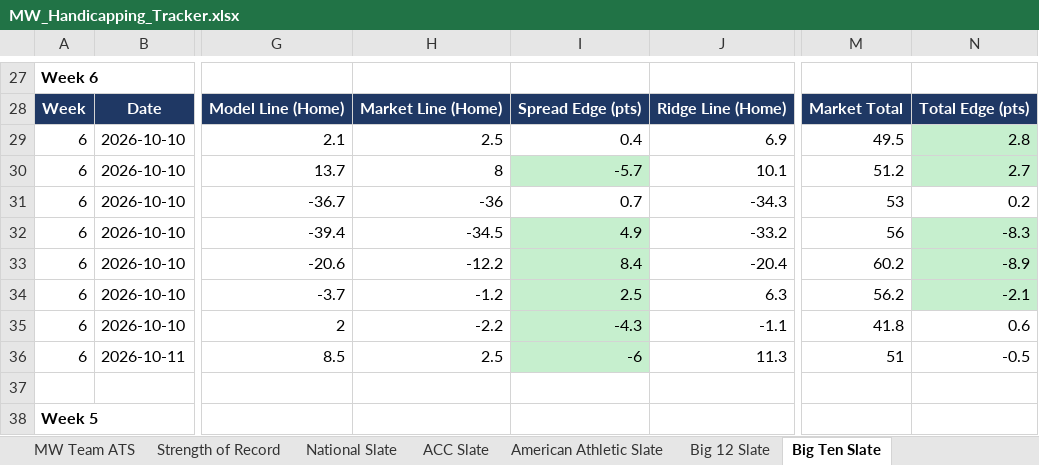
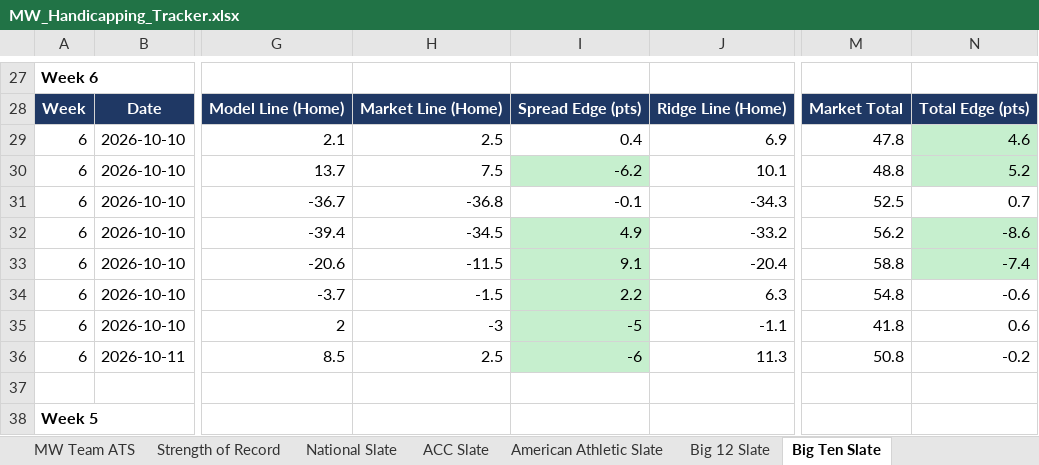
Before and after one commit to colea223/mdubcapping, an Excel workbook: excel/MW_Handicapping_Tracker.xlsx, sheet Big Ten Slate, drawn as a sheet; only a part is shown, gaps mark what is left out; values as stored, in another font and other column widths than the file's, no borders; the diff names each change by its address in the sheet, - before the commit and + after, or states it on an @@ line.

```diff
--- a/excel/MW_Handicapping_Tracker.xlsx (sheet Big Ten Slate)
+++ b/excel/MW_Handicapping_Tracker.xlsx (sheet Big Ten Slate)
-M29: 49.5
+M29: 47.8
-N29: 2.8
+N29: 4.6
-H30: 8
+H30: 7.5
-I30: -5.7
+I30: -6.2
-M30: 51.2
+M30: 48.8
-N30: 2.7
+N30: 5.2
-H31: -36
+H31: -36.8
-I31: 0.7
+I31: -0.1
-M31: 53
+M31: 52.5
-N31: 0.2
+N31: 0.7
-M32: 56
+M32: 56.2
-N32: -8.3
+N32: -8.6
-H33: -12.2
+H33: -11.5
-I33: 8.4
+I33: 9.1
-M33: 60.2
+M33: 58.8
-N33: -8.9
+N33: -7.4
-H34: -1.2
+H34: -1.5
-I34: 2.5
+I34: 2.2
-M34: 56.2
+M34: 54.8
-N34: -2.1
+N34: -0.6
-N34 fill: #C6EFCE
+N34 fill: none
-H35: -2.2
+H35: -3
-I35: -4.3
+I35: -5
-M36: 51
+M36: 50.8
-N36: -0.5
+N36: -0.2
```
Also changed, not shown: sheet Model Comparison, sheet National Slate, sheet SEC Slate, sheet Sun Belt Slate, sheet Mid-American Slate, sheet ACC Slate, 8 more sheets, 36 other files.
